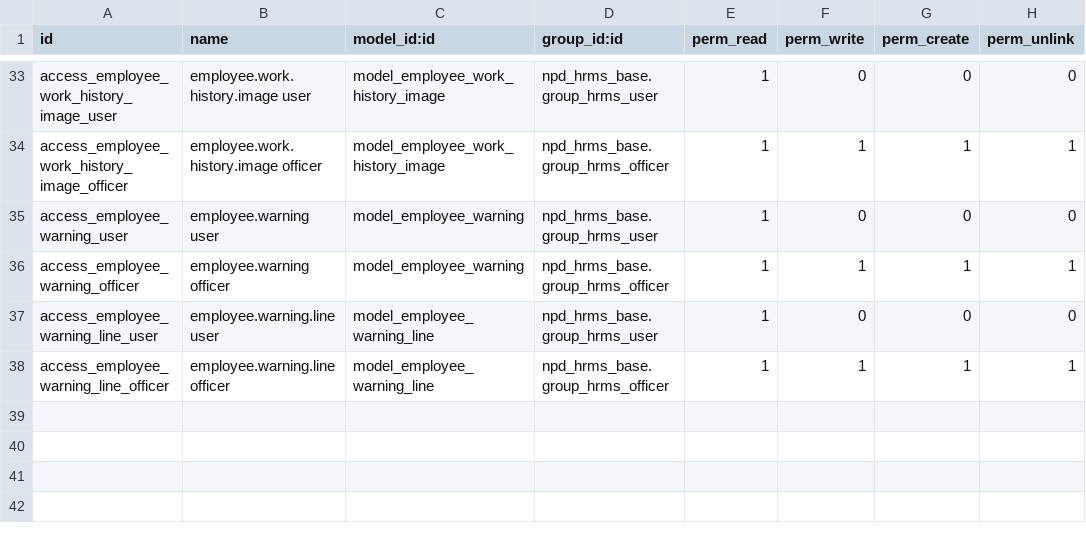
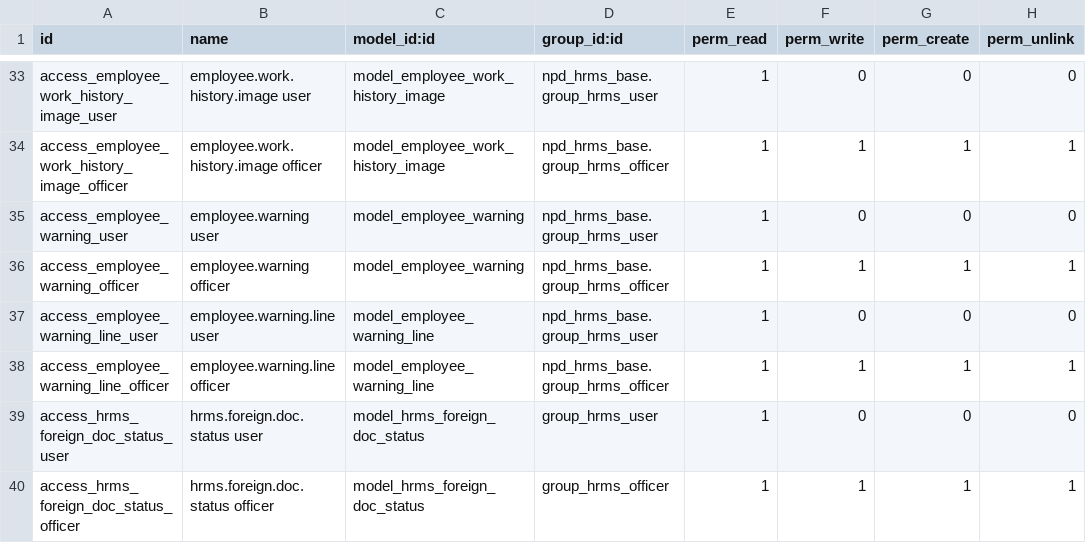
Before and after one commit to NPDitTeam/odoo18, a CSV file: odoo14/npd_hrms_base/security/ir.model.access.csv, drawn as a sheet; only a part is shown, gaps mark what is left out.

```diff
--- a/odoo14/npd_hrms_base/security/ir.model.access.csv
+++ b/odoo14/npd_hrms_base/security/ir.model.access.csv
@@ -38 +38,3 @@ access_employee_warning_line_user,employee.warning.line user,model_employee_warn
 access_employee_warning_line_officer,employee.warning.line officer,model_employee_warning_line,npd_hrms_base.group_hrms_officer,1,1,1,1
+access_hrms_foreign_doc_status_user,hrms.foreign.doc.status user,model_hrms_foreign_doc_status,group_hrms_user,1,0,0,0
+access_hrms_foreign_doc_status_officer,hrms.foreign.doc.status officer,model_hrms_foreign_doc_status,group_hrms_officer,1,1,1,1
```
Also changed, not shown: 31 other files.
